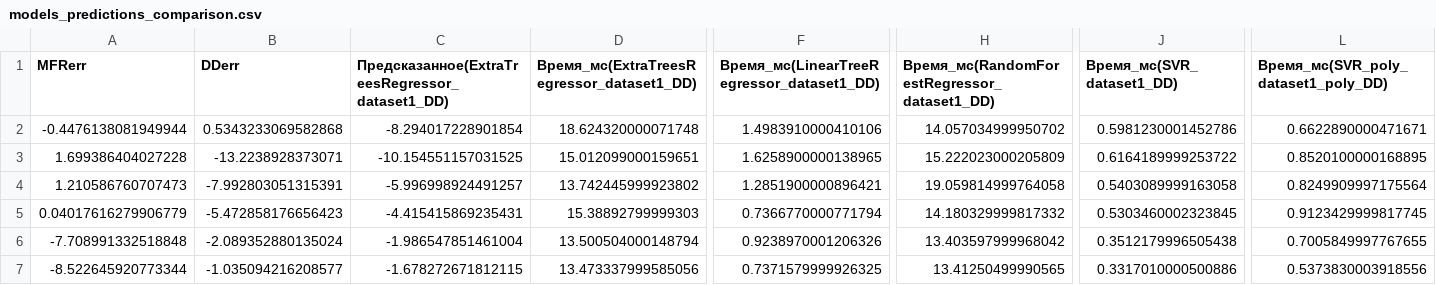
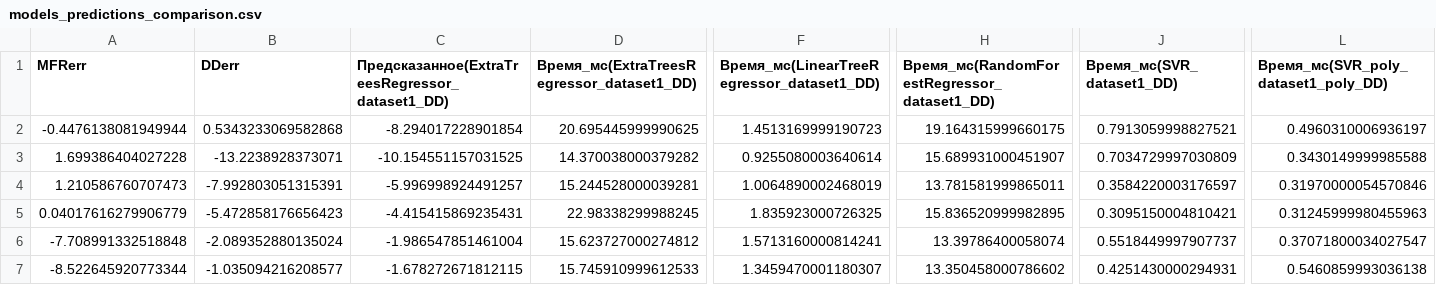
Before and after one commit to sv9-ru/model-for-predict, a CSV file: results_predict_dd/models_predictions_comparison.csv, drawn as a sheet; only a part is shown, gaps mark what is left out; the diff covers the shown part only; the diff names each change by its address in the sheet, - before the commit and + after, or states it on an @@ line.

```diff
--- a/results_predict_dd/models_predictions_comparison.csv
+++ b/results_predict_dd/models_predictions_comparison.csv
-D2: 18.624320000071748
+D2: 20.695445999990625
-F2: 1.4983910000410106
+F2: 1.4513169999190723
-H2: 14.057034999950702
+H2: 19.164315999660175
-J2 (Время_мс(SVR_dataset1_DD)): 0.5981230001452786
+J2 (Время_мс(SVR_dataset1_DD)): 0.7913059998827521
-L2: 0.6622890000471671
+L2: 0.4960310006936197
-D3: 15.012099000159651
+D3: 14.370038000379282
-F3: 1.6258900000138965
+F3: 0.9255080003640614
-H3: 15.222023000205809
+H3: 15.689931000451907
-J3 (Время_мс(SVR_dataset1_DD)): 0.6164189999253722
+J3 (Время_мс(SVR_dataset1_DD)): 0.7034729997030809
-L3: 0.8520100000168895
+L3: 0.3430149999985588
-D4: 13.742445999923802
+D4: 15.244528000039281
-F4: 1.2851900000896421
+F4: 1.0064890002468019
-H4: 19.059814999764058
+H4: 13.781581999865011
-J4 (Время_мс(SVR_dataset1_DD)): 0.5403089999163058
+J4 (Время_мс(SVR_dataset1_DD)): 0.3584220003176597
-L4: 0.8249909997175564
+L4: 0.31970000054570846
-D5: 15.38892799999303
+D5: 22.98338299988245
-F5: 0.7366770000771794
+F5: 1.835923000726325
-H5: 14.180329999817332
+H5: 15.836520999982895
-J5 (Время_мс(SVR_dataset1_DD)): 0.5303460002323845
+J5 (Время_мс(SVR_dataset1_DD)): 0.3095150004810421
-L5: 0.9123429999817745
+L5: 0.31245999980455963
-D6: 13.500504000148794
+D6: 15.623727000274812
-F6: 0.9238970001206326
+F6: 1.5713160000814241
-H6: 13.403597999968042
+H6: 13.39786400058074
-J6 (Время_мс(SVR_dataset1_DD)): 0.3512179996505438
+J6 (Время_мс(SVR_dataset1_DD)): 0.5518449997907737
-L6: 0.7005849997767655
+L6: 0.37071800034027547
-D7: 13.473337999585056
+D7: 15.745910999612533
-F7: 0.7371579999926325
+F7: 1.3459470001180307
-H7: 13.41250499990565
+H7: 13.350458000786602
-J7 (Время_мс(SVR_dataset1_DD)): 0.3317010000500886
+J7 (Время_мс(SVR_dataset1_DD)): 0.4251430000294931
-L7: 0.5373830003918556
+L7: 0.5460859993036138
```
Also changed, not shown: 170 edited cells elsewhere in this file, results_predict/interval_predictions.csv, results_predict_dd/interval_predictions.csv, 20 other files.
